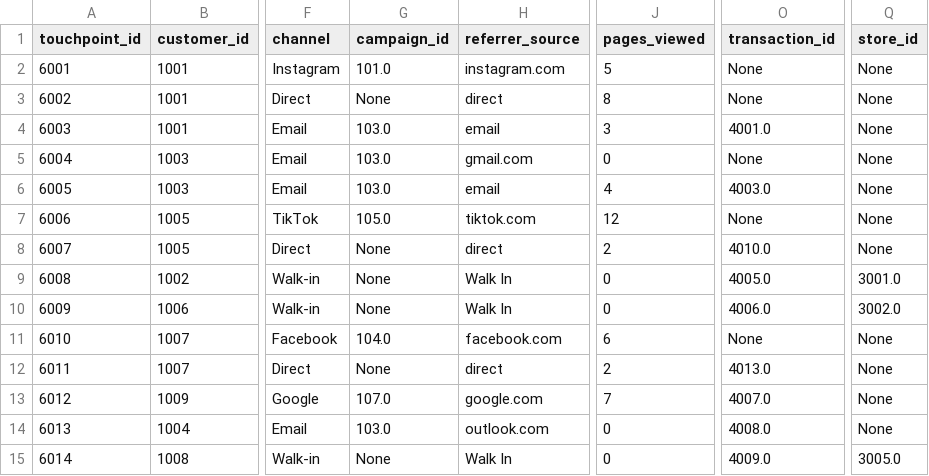
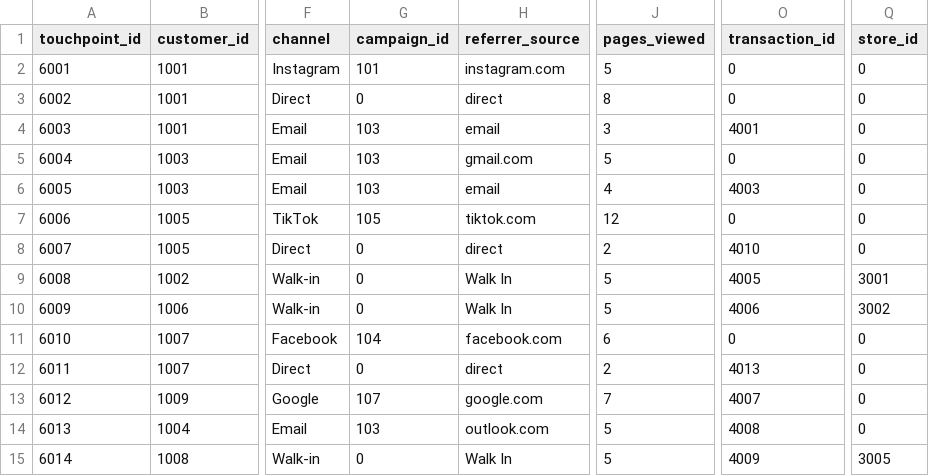
Before and after one commit to jasminemtran/EIC_Project, a CSV file: Labs/Resources/team-project/touchpoints_cleaned.csv, drawn as a sheet; only a part is shown, gaps mark what is left out; the diff covers the shown part only; the diff names each change by its address in the sheet, - before the commit and + after, or states it on an @@ line.

Commit message:
Converted IDs to int and then string to remove the decimal point. Also worked on additional visuals

```diff
--- a/Labs/Resources/team-project/touchpoints_cleaned.csv
+++ b/Labs/Resources/team-project/touchpoints_cleaned.csv
-G2 (campaign_id): 101.0
+G2 (campaign_id): 101
-O2:O3 (transaction_id): None
+O2:O3 (transaction_id): 0
-Q2:Q8 (store_id): None
+Q2:Q8 (store_id): 0
-G3 (campaign_id): None
+G3 (campaign_id): 0
-G4:G6 (campaign_id): 103.0
+G4:G6 (campaign_id): 103
-O4 (transaction_id): 4001.0
+O4 (transaction_id): 4001
-J5 (pages_viewed): 0
+J5 (pages_viewed): 5
-O5 (transaction_id): None
+O5 (transaction_id): 0
-O6 (transaction_id): 4003.0
+O6 (transaction_id): 4003
-G7 (campaign_id): 105.0
+G7 (campaign_id): 105
-O7 (transaction_id): None
+O7 (transaction_id): 0
-G8:G10 (campaign_id): None
+G8:G10 (campaign_id): 0
-O8 (transaction_id): 4010.0
+O8 (transaction_id): 4010
-J9:J10 (pages_viewed): 0
+J9:J10 (pages_viewed): 5
-O9 (transaction_id): 4005.0
+O9 (transaction_id): 4005
-Q9 (store_id): 3001.0
+Q9 (store_id): 3001
-O10 (transaction_id): 4006.0
+O10 (transaction_id): 4006
-Q10 (store_id): 3002.0
+Q10 (store_id): 3002
-G11 (campaign_id): 104.0
+G11 (campaign_id): 104
-O11 (transaction_id): None
+O11 (transaction_id): 0
-Q11:Q14 (store_id): None
+Q11:Q14 (store_id): 0
-G12 (campaign_id): None
+G12 (campaign_id): 0
-O12 (transaction_id): 4013.0
+O12 (transaction_id): 4013
-G13 (campaign_id): 107.0
+G13 (campaign_id): 107
-O13 (transaction_id): 4007.0
+O13 (transaction_id): 4007
-G14 (campaign_id): 103.0
+G14 (campaign_id): 103
-J14:J15 (pages_viewed): 0
+J14:J15 (pages_viewed): 5
-O14 (transaction_id): 4008.0
+O14 (transaction_id): 4008
-G15 (campaign_id): None
+G15 (campaign_id): 0
-O15 (transaction_id): 4009.0
+O15 (transaction_id): 4009
-Q15 (store_id): 3005.0
+Q15 (store_id): 3005
```
Also changed, not shown: 42 edited cells elsewhere in this file, Labs/Resources/team-project/transactions_cleaned.csv, 1 other file.
